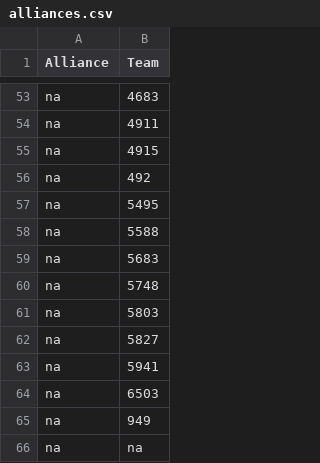
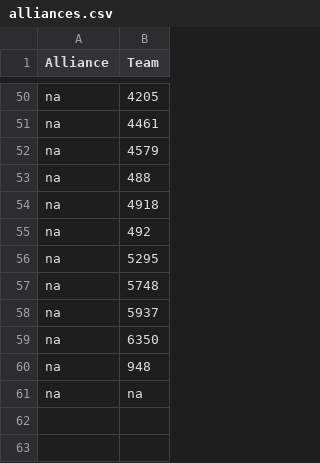
Before and after one commit to irs1318dev/irsScouting2017, a CSV file: Server/web/data/alliances.csv, drawn as a sheet; only a part is shown, gaps mark what is left out; removed rows and columns are numbered as before the commit, all else as after; the diff covers the shown part only; the diff names each change by its address in the sheet, - before the commit and + after, or states it on an @@ line.

```diff
--- a/Server/web/data/alliances.csv
+++ b/Server/web/data/alliances.csv
-B50 (Team): 4683
+B50 (Team): 4205
-B51 (Team): 4911
+B51 (Team): 4461
-B52 (Team): 4915
+B52 (Team): 4579
+row 53: na | 488
+row 54: na | 4918
-B56 (Team): 5495
+B56 (Team): 5295
-row 58: na | 5588
-row 59: na | 5683
-B58 (Team): 5803
+B58 (Team): 5937
-B59 (Team): 5827
+B59 (Team): 6350
-B60 (Team): 5941
+B60 (Team): 948
-row 64: na | 6503
-row 65: na | 949
```
Also changed, not shown: 3 removed rows and 20 edited cells elsewhere in this file, Server/scouting/gametasks.csv, 20 other files.
